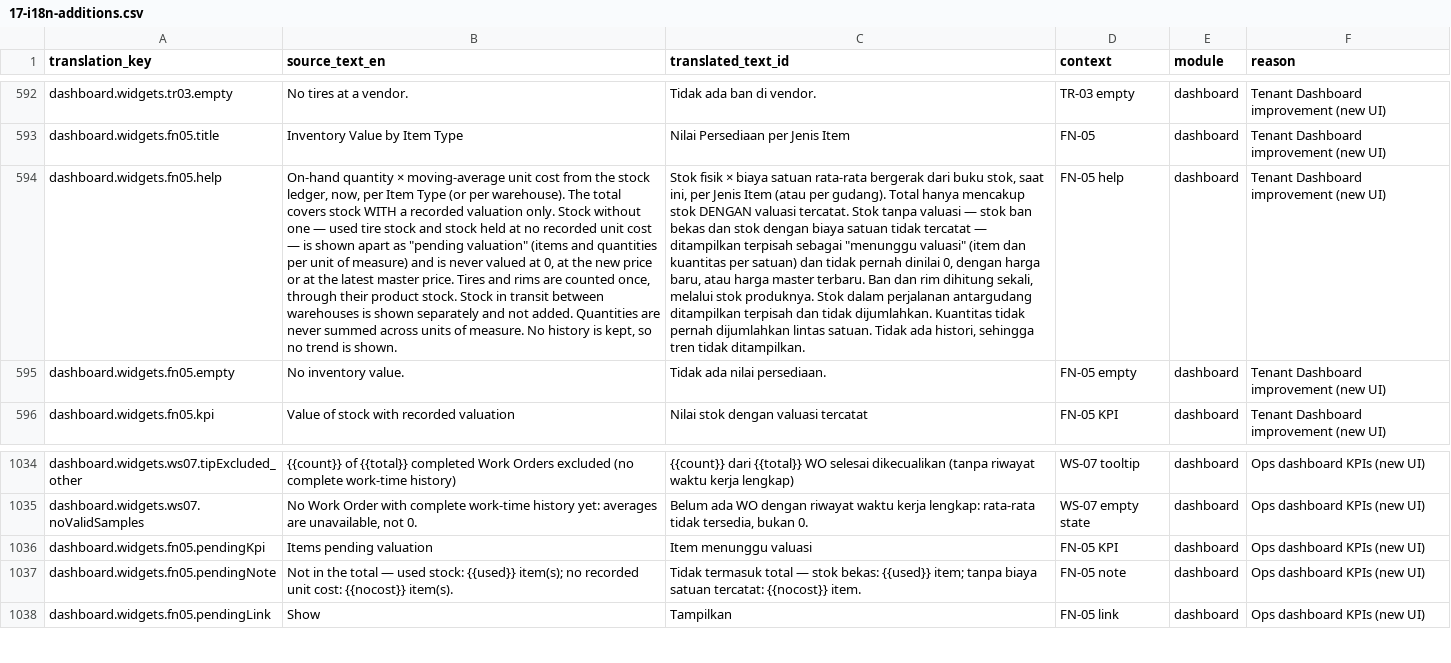
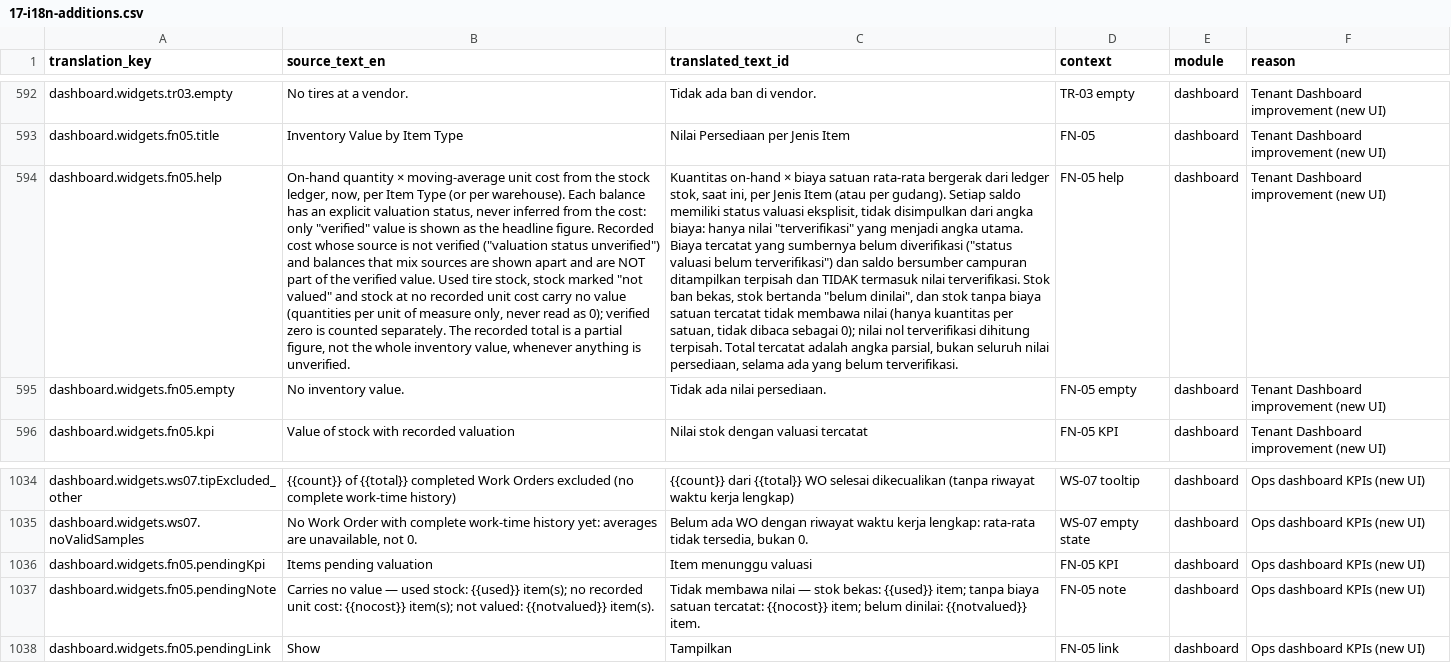
Before and after one commit to gsiddik/OptiFleet-v2, a CSV file: docs/i18n/17-i18n-additions.csv, drawn as a sheet; only a part is shown, gaps mark what is left out; the diff covers the shown part only; the diff names each change by its address in the sheet, - before the commit and + after, or states it on an @@ line.

```diff
--- a/docs/i18n/17-i18n-additions.csv
+++ b/docs/i18n/17-i18n-additions.csv
-B594 (source_text_en): …per warehouse). The total covers stock WITH a recorded valuation only. Stock without one — used tire stock and stock held at no recorded unit cost — is shown apart as "pending valuation" (items and quantities per unit of measure) and is never valued at 0, at the new price or at the latest master price. Tires and rims are counted once, through their product stock. Stock in transit between warehouses is shown separately and not added. Quantities are never summed across units of measure. No history is kept, so no trend is shown.
+B594 (source_text_en): …per warehouse). Each balance has an explicit valuation status, never inferred from the cost: only "verified" value is shown as the headline figure. Recorded cost whose source is not verified ("valuation status unverified") and balances that mix sources are shown apart and are NOT part of the verified value. Used tire stock, stock marked "not valued" and stock at no recorded unit cost carry no value (quantities per unit of measure only, never read as 0); verified zero is counted separately. The recorded total is a partial figure, not the whole inventory value, whenever anything is unverified.
-C594 (translated_text_id): Stok fisik × biaya satuan rata-rata bergerak dari buku stok, saat ini, per Jenis Item (atau per gudang). Total hanya mencakup stok DENGAN valuasi tercatat. Stok tanpa valuasi — stok ban bekas dan stok dengan biaya satuan tidak tercatat — ditampilkan terpisah sebagai "menunggu valuasi" (item dan kuantitas per satuan) dan tidak pernah dinilai 0, dengan harga baru, atau harga master terbaru. Ban dan rim dihitung sekali, melalui stok produknya. Stok dalam perjalanan antargudang ditampilkan terpisah dan tidak dijumlahkan. Kuantitas tidak pernah dijumlahkan lintas satuan. Tidak ada histori, sehingga tren tidak ditampilkan.
+C594 (translated_text_id): Kuantitas on-hand × biaya satuan rata-rata bergerak dari ledger stok, saat ini, per Jenis Item (atau per gudang). Setiap saldo memiliki status valuasi eksplisit, tidak disimpulkan dari angka biaya: hanya nilai "terverifikasi" yang menjadi angka utama. Biaya tercatat yang sumbernya belum diverifikasi ("status valuasi belum terverifikasi") dan saldo bersumber campuran ditampilkan terpisah dan TIDAK termasuk nilai terverifikasi. Stok ban bekas, stok bertanda "belum dinilai", dan stok tanpa biaya satuan tercatat tidak membawa nilai (hanya kuantitas per satuan, tidak dibaca sebagai 0); nilai nol terverifikasi dihitung terpisah. Total tercatat adalah angka parsial, bukan seluruh nilai persediaan, selama ada yang belum terverifikasi.
-B1037 (source_text_en): Not in the total — used stock: {{used}} item(s); no recorded unit cost: {{nocost}} item(s).
+B1037 (source_text_en): Carries no value — used stock: {{used}} item(s); no recorded unit cost: {{nocost}} item(s); not valued: {{notvalued}} item(s).
-C1037 (translated_text_id): Tidak termasuk total — stok bekas: {{used}} item; tanpa biaya satuan tercatat: {{nocost}} item.
+C1037 (translated_text_id): Tidak membawa nilai — stok bekas: {{used}} item; tanpa biaya satuan tercatat: {{nocost}} item; belum dinilai: {{notvalued}} item.
```
Also changed, not shown: 28 added rows elsewhere in this file, 10 other files.
